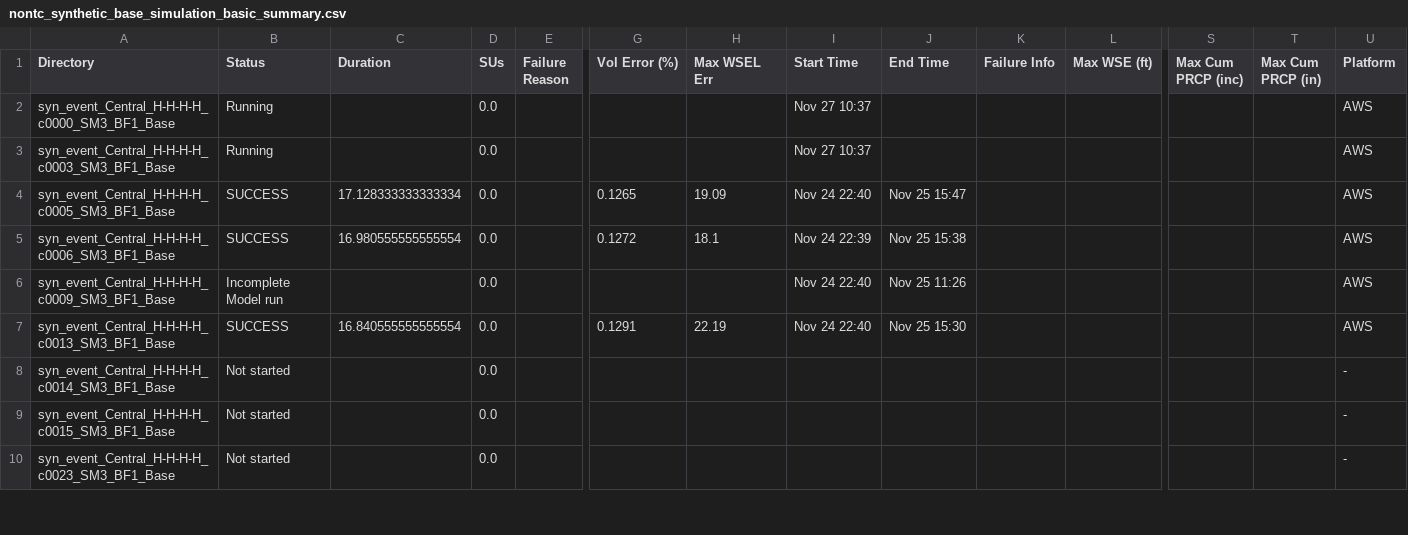
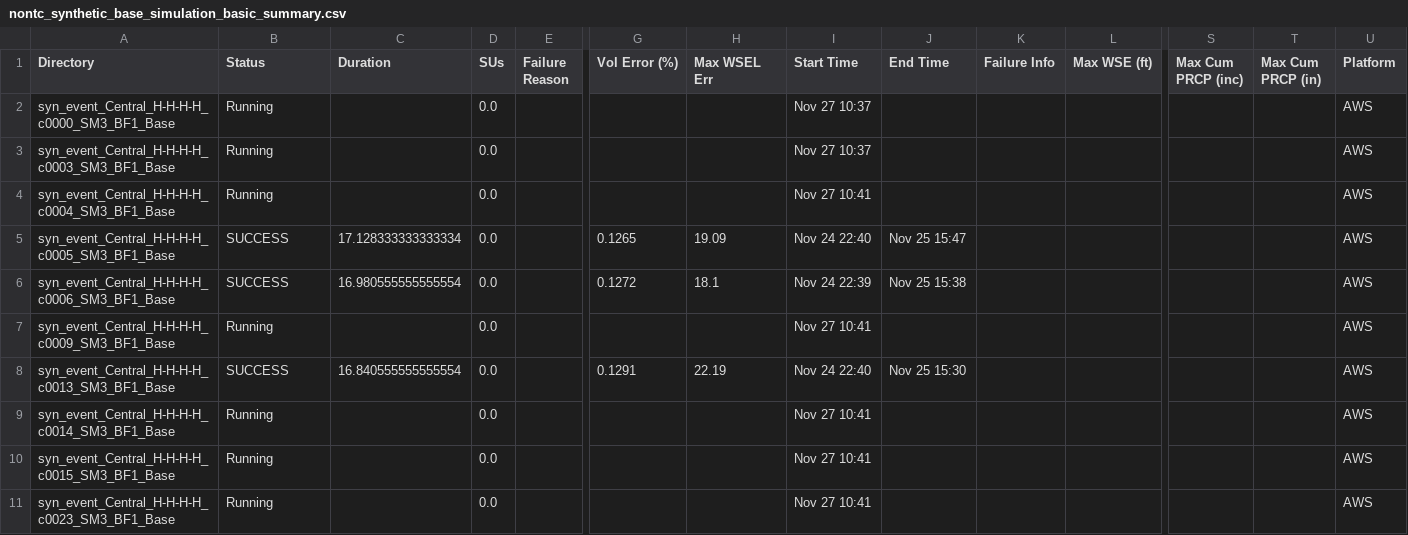
Before and after one commit to akhalid-twi/LWI-production, a CSV file: assets/aws/nontc_synthetic_base_simulation_basic_summary.csv, drawn as a sheet; only a part is shown, gaps mark what is left out; addresses are those after the commit; rows hold the shown columns only; the diff covers the shown part only; the diff names each change by its address in the sheet, - before the commit and + after, or states it on an @@ line.

```diff
--- a/assets/aws/nontc_synthetic_base_simulation_basic_summary.csv
+++ b/assets/aws/nontc_synthetic_base_simulation_basic_summary.csv
+row 4: syn_event_Central_H-H-H-H_c0004_SM3_BF1_Base | Running |  | 0.0 |  |  |  | Nov 27 10:41 |  |  |  |  |  | AWS
-B7 (Status): Incomplete Model run
+B7 (Status): Running
-I7 (Start Time): Nov 24 22:40
+I7 (Start Time): Nov 27 10:41
-J7 (End Time): Nov 25 11:26
+J7 (End Time): (empty)
-B9:B11 (Status): Not started
+B9:B11 (Status): Running
-I9:I11 (Start Time): (empty)
+I9:I11 (Start Time): Nov 27 10:41
-U9:U11 (Platform): -
+U9:U11 (Platform): AWS
```
Also changed, not shown: 8 added rows and 89 edited cells elsewhere in this file, assets/aws/nontc_synthetic_base_simulation_progress.csv, 1 other file.
